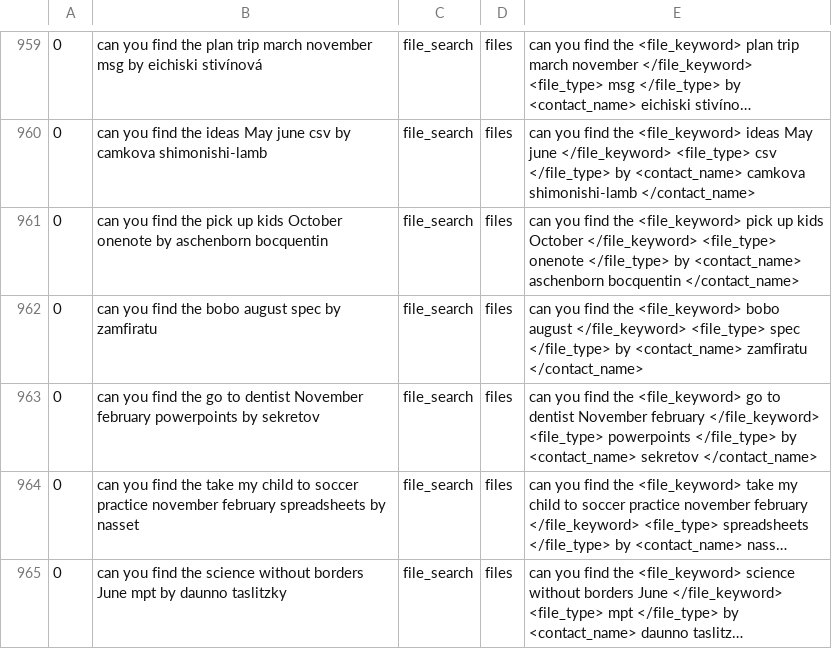
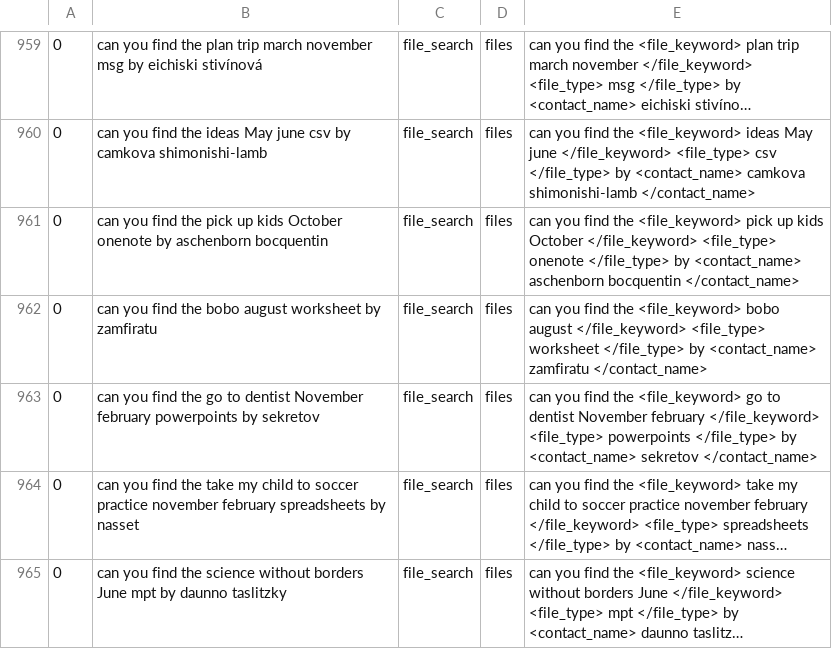
Before and after one commit to say543/FST, a TSV file: files domain/file_keyword_file_type_file_action_contact_name_date/data_synthesised_file_keyword_file_type_file_action_contact_name_file_name_verb_date.tsv, drawn as a sheet; only a part is shown, gaps mark what is left out; long unchanged cells end in …; the diff covers the shown part only.

Commit message:
Add files via upload

```diff
--- a/files domain/file_keyword_file_type_file_action_contact_name_date/data_synthesised_file_keyword_file_type_file_action_contact_name_file_name_verb_date.tsv
+++ b/files domain/file_keyword_file_type_file_action_contact_name_date/data_synthesised_file_keyword_file_type_file_action_contact_name_file_name_verb_date.tsv
@@ -961,3 +961,3 @@
 0	can you find the pick up kids October onenote by aschenborn bocquentin	file_search	files	can you find the <file_keyword> pick up kids October </file_keyword> <file_type> onenote </file_type> by <contact_name> aschenborn bocquentin </contact_name>
-0	can you find the bobo august spec by zamfiratu	file_search	files	can you find the <file_keyword> bobo august </file_keyword> <file_type> spec </file_type> by <contact_name> zamfiratu </contact_name>
+0	can you find the bobo august worksheet by zamfiratu	file_search	files	can you find the <file_keyword> bobo august </file_keyword> <file_type> worksheet </file_type> by <contact_name> zamfiratu </contact_name>
 0	can you find the go to dentist November february powerpoints by sekretov	file_search	files	can you find the <file_keyword> go to dentist November february </file_keyword> <file_type> powerpoints </file_type> by <contact_name> sekretov </contact_name>
```
Also changed, not shown: 50 edited cells elsewhere in this file.
